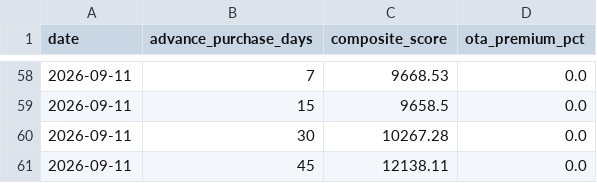
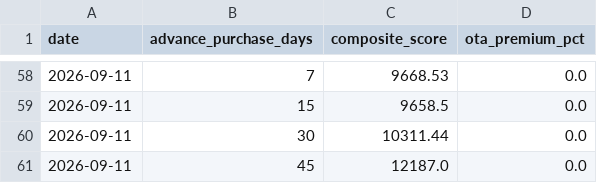
Before and after one commit to Rishavroy-2006/Udaan-Metrics, a CSV file: udaan_data/index/udaan_composite_index.csv, drawn as a sheet; only a part is shown, gaps mark what is left out.

Commit message:
Automated CPI Scrape & Index: 2026-09-11 17:38 UTC

```diff
--- a/udaan_data/index/udaan_composite_index.csv
+++ b/udaan_data/index/udaan_composite_index.csv
@@ -59,3 +59,3 @@ date,advance_purchase_days,composite_score,ota_premium_pct
 2026-09-11,15,9658.5,0.0
-2026-09-11,30,10267.28,0.0
-2026-09-11,45,12138.11,0.0
+2026-09-11,30,10311.44,0.0
+2026-09-11,45,12187.0,0.0
```
Also changed, not shown: 4 other files.
